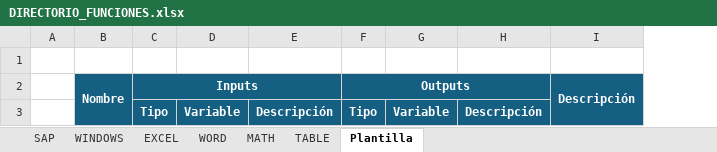
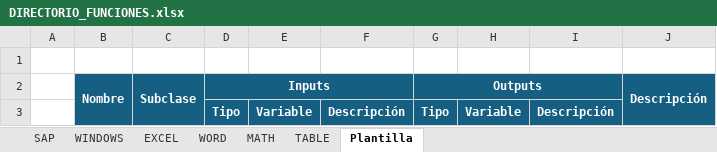
Before and after one commit to GSS-DMF/Producto-Desarrollo-Herramientas, an Excel workbook: DIRECTORIO_FUNCIONES.xlsx, sheet Plantilla, drawn as a sheet; values as stored, in another font and other column widths than the file's, no borders; the diff names each change by its address in the sheet, - before the commit and + after, or states it on an @@ line.

Commit message:
Añadida clase intermediaria y subclases. Cambiado nombre de clases
Se añade la clase intermediaria RepositorioFunciones para poder llamarlo en nuestros proyectos sin necesidad de instanciar las clases de Excel, SAP... Además, se añaden subclases para agrupar las funciones de un mismo tipo (por ejemplo funciones de gestión de archivos). Editado el excel de resgistro con estos cambios, asi como las instrucciones del Readme general.

```diff
--- a/DIRECTORIO_FUNCIONES.xlsx (sheet Plantilla)
+++ b/DIRECTORIO_FUNCIONES.xlsx (sheet Plantilla)
+column C (Subclase), empty
```
Also changed, not shown: sheet EXCEL, sheet TABLE, sheet WORD, sheet MATH, sheet WINDOWS, sheet SAP, 16 other files.
